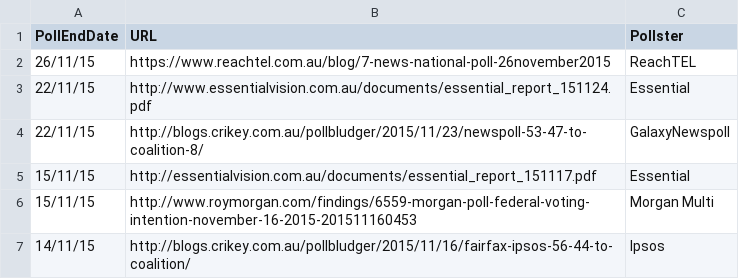
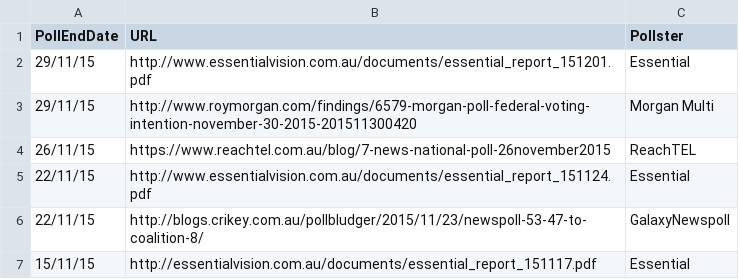
Before and after one commit to PhantomTrend/ptcode, a CSV file: PollingData/PollingURLs.csv, drawn as a sheet; only a part is shown; the shorter side is filled out with more unchanged rows.

Commit message:
Essential 1 Dec, Morgan 30 Nov

```diff
--- a/PollingData/PollingURLs.csv
+++ b/PollingData/PollingURLs.csv
@@ -1,2 +1,4 @@
 PollEndDate,URL,Pollster
+29/11/15,http://www.essentialvision.com.au/documents/essential_report_151201.pdf,Essential
+29/11/15,http://www.roymorgan.com/findings/6579-morgan-poll-federal-voting-intention-november-30-2015-201511300420,Morgan Multi
 26/11/15,https://www.reachtel.com.au/blog/7-news-national-poll-26november2015,ReachTEL
```
Also changed, not shown: PollingData/National2ppData.csv, PollingData/NationalData.csv.
